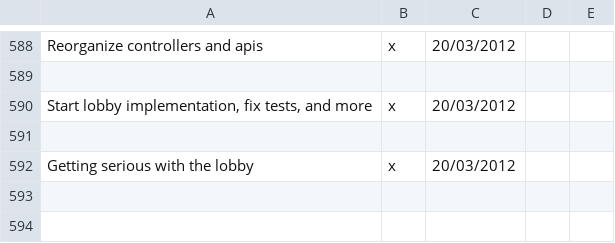
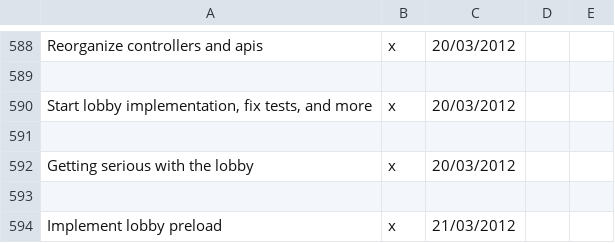
Before and after one commit to LeonidPozamantir/li-ja, a CSV file: ActionPlan.csv, drawn as a sheet; only a part is shown, gaps mark what is left out; the diff names each change by its address in the sheet, - before the commit and + after, or states it on an @@ line.

Commit message:
implement lobby preload

```diff
--- a/ActionPlan.csv
+++ b/ActionPlan.csv
+row 593: (empty)
+row 594: Implement lobby preload | x | 21/03/2012
```
Also changed, not shown: 4 other files.
